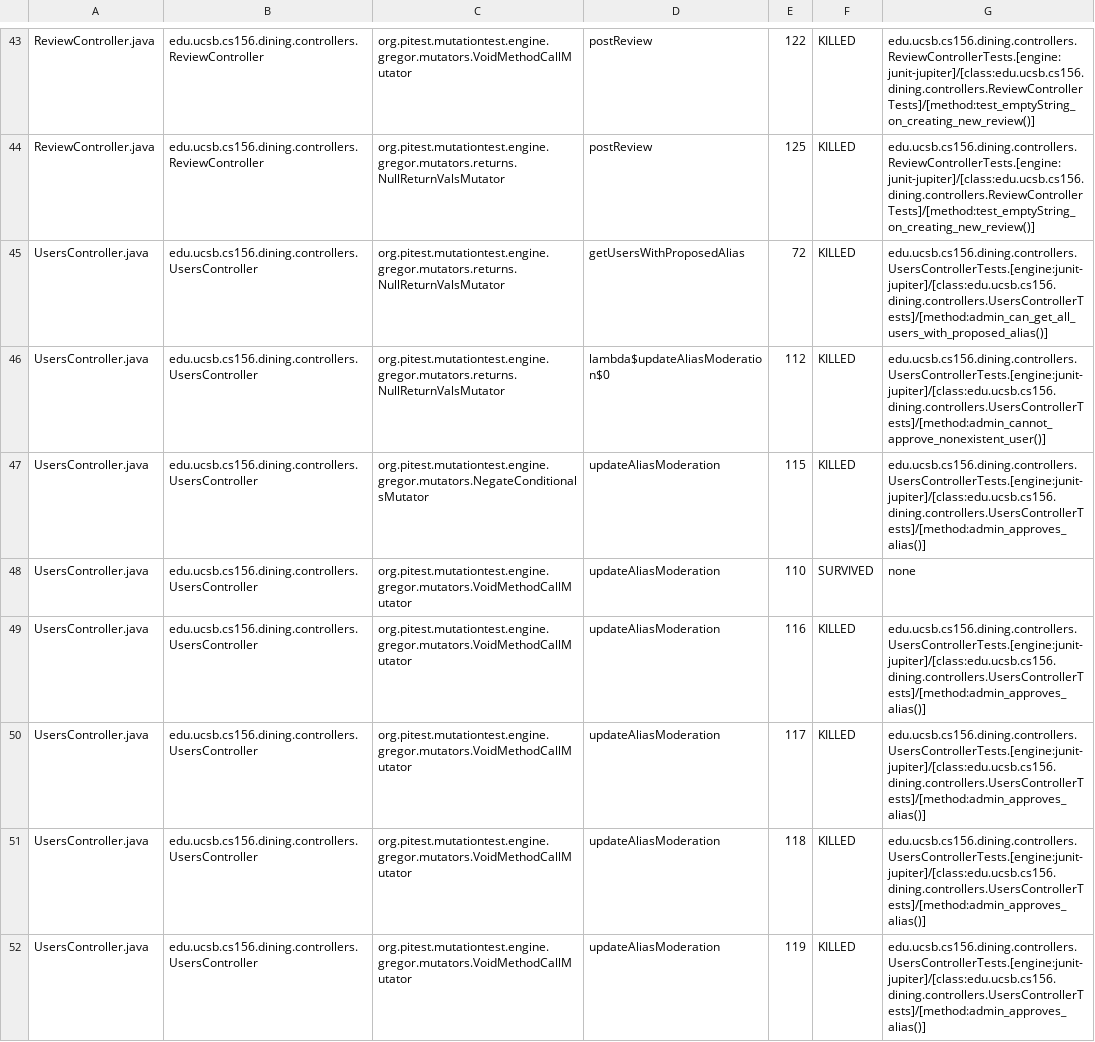
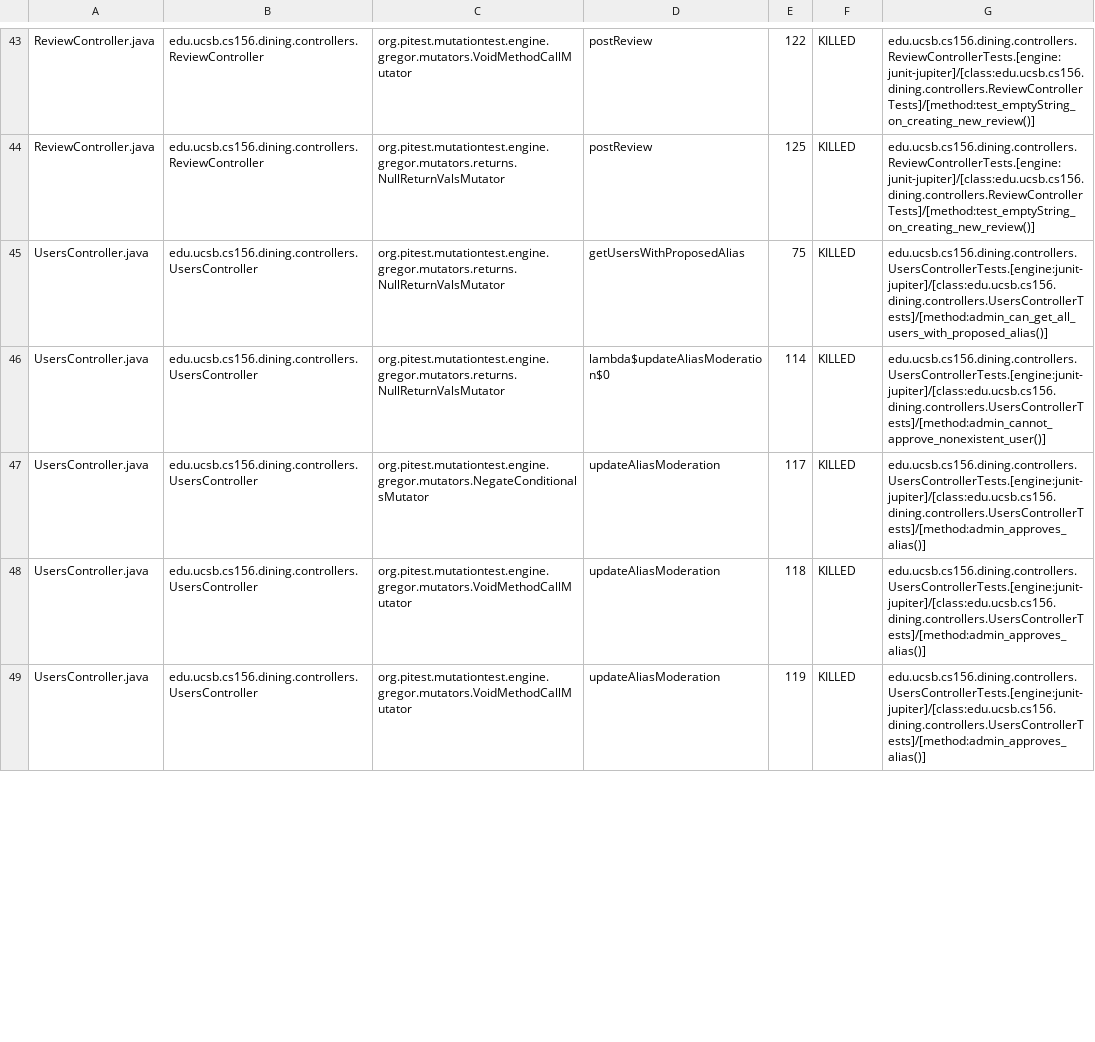
Before and after one commit to ucsb-cs156-s25/proj-dining-s25-10, a CSV file: pitest/mutations.csv, drawn as a sheet; only a part is shown, gaps mark what is left out; the diff covers the shown part only.

Commit message:
Deploying to gh-pages from @ ucsb-cs156-s25/proj-dining-s25-10@f36a80105a03e375e383e640e4692f3aa14265f5 🚀

```diff
--- a/pitest/mutations.csv
+++ b/pitest/mutations.csv
@@ -44,8 +44,5 @@ ReviewController.java,edu.ucsb.cs156.dining.controllers.ReviewController,org.pit
 ReviewController.java,edu.ucsb.cs156.dining.controllers.ReviewController,org.pitest.mutationtest.engine.gregor.mutators.returns.NullReturnValsMutator,postReview,125,KILLED,edu.ucsb.cs156.dining.controllers.ReviewControllerTests.[engine:junit-jupiter]/[class:edu.ucsb.cs156.dining.controllers.ReviewControllerTests]/[method:test_emptyString_on_creating_new_review()]
-UsersController.java,edu.ucsb.cs156.dining.controllers.UsersController,org.pitest.mutationtest.engine.gregor.mutators.returns.NullReturnValsMutator,getUsersWithProposedAlias,72,KILLED,edu.ucsb.cs156.dining.controllers.UsersControllerTests.[engine:junit-jupiter]/[class:edu.ucsb.cs156.dining.controllers.UsersControllerTests]/[method:admin_can_get_all_users_with_proposed_alias()]
-UsersController.java,edu.ucsb.cs156.dining.controllers.UsersController,org.pitest.mutationtest.engine.gregor.mutators.returns.NullReturnValsMutator,lambda$updateAliasModeration$0,112,KILLED,edu.ucsb.cs156.dining.controllers.UsersControllerTests.[engine:junit-jupiter]/[class:edu.ucsb.cs156.dining.controllers.UsersControllerTests]/[method:admin_cannot_approve_nonexistent_user()]
-UsersController.java,edu.ucsb.cs156.dining.controllers.UsersController,org.pitest.mutationtest.engine.gregor.mutators.NegateConditionalsMutator,updateAliasModeration,115,KILLED,edu.ucsb.cs156.dining.controllers.UsersControllerTests.[engine:junit-jupiter]/[class:edu.ucsb.cs156.dining.controllers.UsersControllerTests]/[method:admin_approves_alias()]
-UsersController.java,edu.ucsb.cs156.dining.controllers.UsersController,org.pitest.mutationtest.engine.gregor.mutators.VoidMethodCallMutator,updateAliasModeration,110,SURVIVED,none
-UsersController.java,edu.ucsb.cs156.dining.controllers.UsersController,org.pitest.mutationtest.engine.gregor.mutators.VoidMethodCallMutator,updateAliasModeration,116,KILLED,edu.ucsb.cs156.dining.controllers.UsersControllerTests.[engine:junit-jupiter]/[class:edu.ucsb.cs156.dining.controllers.UsersControllerTests]/[method:admin_approves_alias()]
-UsersController.java,edu.ucsb.cs156.dining.controllers.UsersController,org.pitest.mutationtest.engine.gregor.mutators.VoidMethodCallMutator,updateAliasModeration,117,KILLED,edu.ucsb.cs156.dining.controllers.UsersControllerTests.[engine:junit-jupiter]/[class:edu.ucsb.cs156.dining.controllers.UsersControllerTests]/[method:admin_approves_alias()]
+UsersController.java,edu.ucsb.cs156.dining.controllers.UsersController,org.pitest.mutationtest.engine.gregor.mutators.returns.NullReturnValsMutator,getUsersWithProposedAlias,75,KILLED,edu.ucsb.cs156.dining.controllers.UsersControllerTests.[engine:junit-jupiter]/[class:edu.ucsb.cs156.dining.controllers.UsersControllerTests]/[method:admin_can_get_all_users_with_proposed_alias()]
+UsersController.java,edu.ucsb.cs156.dining.controllers.UsersController,org.pitest.mutationtest.engine.gregor.mutators.returns.NullReturnValsMutator,lambda$updateAliasModeration$0,114,KILLED,edu.ucsb.cs156.dining.controllers.UsersControllerTests.[engine:junit-jupiter]/[class:edu.ucsb.cs156.dining.controllers.UsersControllerTests]/[method:admin_cannot_approve_nonexistent_user()]
+UsersController.java,edu.ucsb.cs156.dining.controllers.UsersController,org.pitest.mutationtest.engine.gregor.mutators.NegateConditionalsMutator,updateAliasModeration,117,KILLED,edu.ucsb.cs156.dining.controllers.UsersControllerTests.[engine:junit-jupiter]/[class:edu.ucsb.cs156.dining.controllers.UsersControllerTests]/[method:admin_approves_alias()]
 UsersController.java,edu.ucsb.cs156.dining.controllers.UsersController,org.pitest.mutationtest.engine.gregor.mutators.VoidMethodCallMutator,updateAliasModeration,118,KILLED,edu.ucsb.cs156.dining.controllers.UsersControllerTests.[engine:junit-jupiter]/[class:edu.ucsb.cs156.dining.controllers.UsersControllerTests]/[method:admin_approves_alias()]
```
Also changed, not shown: 4 added rows and 22 edited cells elsewhere in this file, 18 other files.
